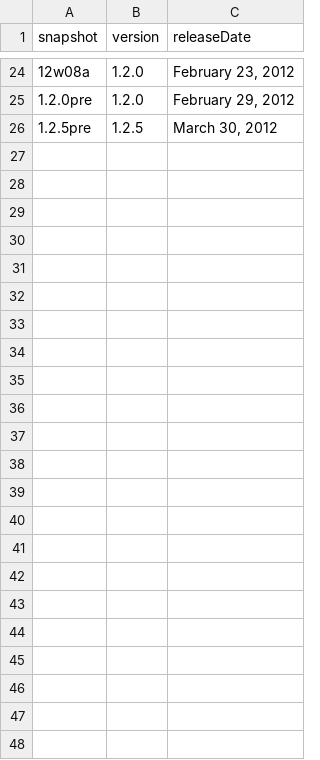
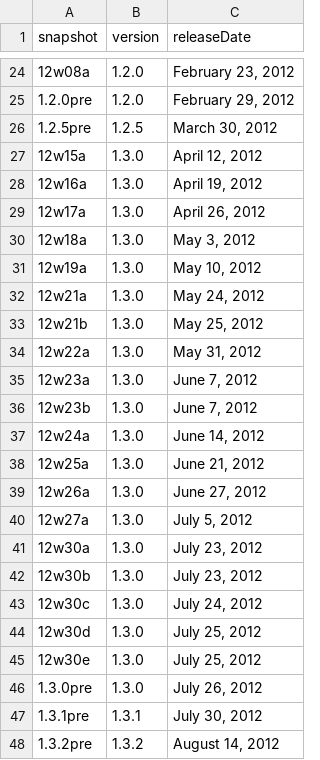
Before and after one commit to nailed/minecraft-data, a CSV file: data/snapshots.csv, drawn as a sheet; only a part is shown, gaps mark what is left out; the diff names each change by its address in the sheet, - before the commit and + after, or states it on an @@ line.

Commit message:
Added all 1.3.x snapshots

```diff
--- a/data/snapshots.csv
+++ b/data/snapshots.csv
+row 27: 12w15a | 1.3.0 | April 12, 2012
+row 28: 12w16a | 1.3.0 | April 19, 2012
+row 29: 12w17a | 1.3.0 | April 26, 2012
+row 30: 12w18a | 1.3.0 | May 3, 2012
+row 31: 12w19a | 1.3.0 | May 10, 2012
+row 32: 12w21a | 1.3.0 | May 24, 2012
+row 33: 12w21b | 1.3.0 | May 25, 2012
+row 34: 12w22a | 1.3.0 | May 31, 2012
+row 35: 12w23a | 1.3.0 | June 7, 2012
+row 36: 12w23b | 1.3.0 | June 7, 2012
+row 37: 12w24a | 1.3.0 | June 14, 2012
+row 38: 12w25a | 1.3.0 | June 21, 2012
+row 39: 12w26a | 1.3.0 | June 27, 2012
+row 40: 12w27a | 1.3.0 | July 5, 2012
+row 41: 12w30a | 1.3.0 | July 23, 2012
+row 42: 12w30b | 1.3.0 | July 23, 2012
+row 43: 12w30c | 1.3.0 | July 24, 2012
+row 44: 12w30d | 1.3.0 | July 25, 2012
+row 45: 12w30e | 1.3.0 | July 25, 2012
+row 46: 1.3.0pre | 1.3.0 | July 26, 2012
+row 47: 1.3.1pre | 1.3.1 | July 30, 2012
+row 48: 1.3.2pre | 1.3.2 | August 14, 2012
```
